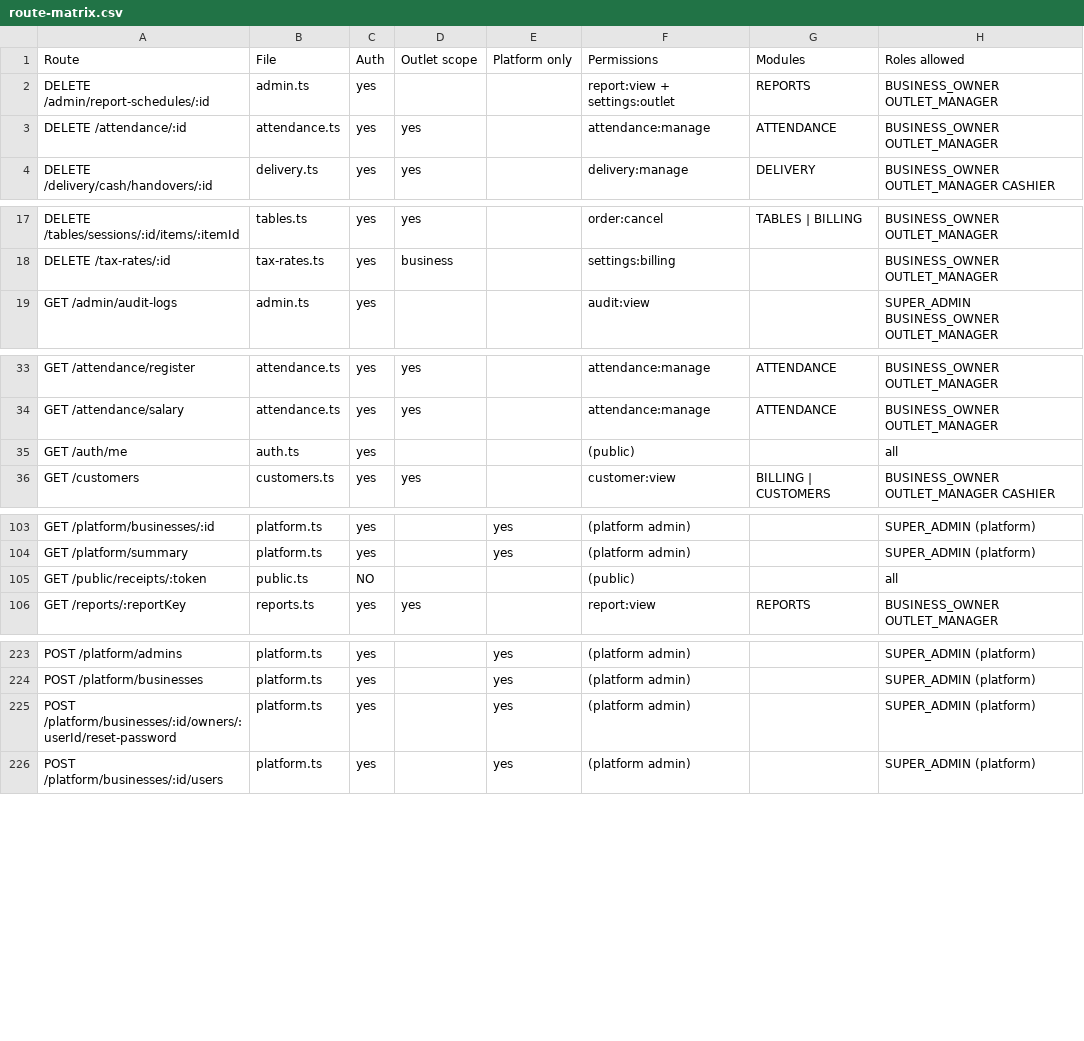
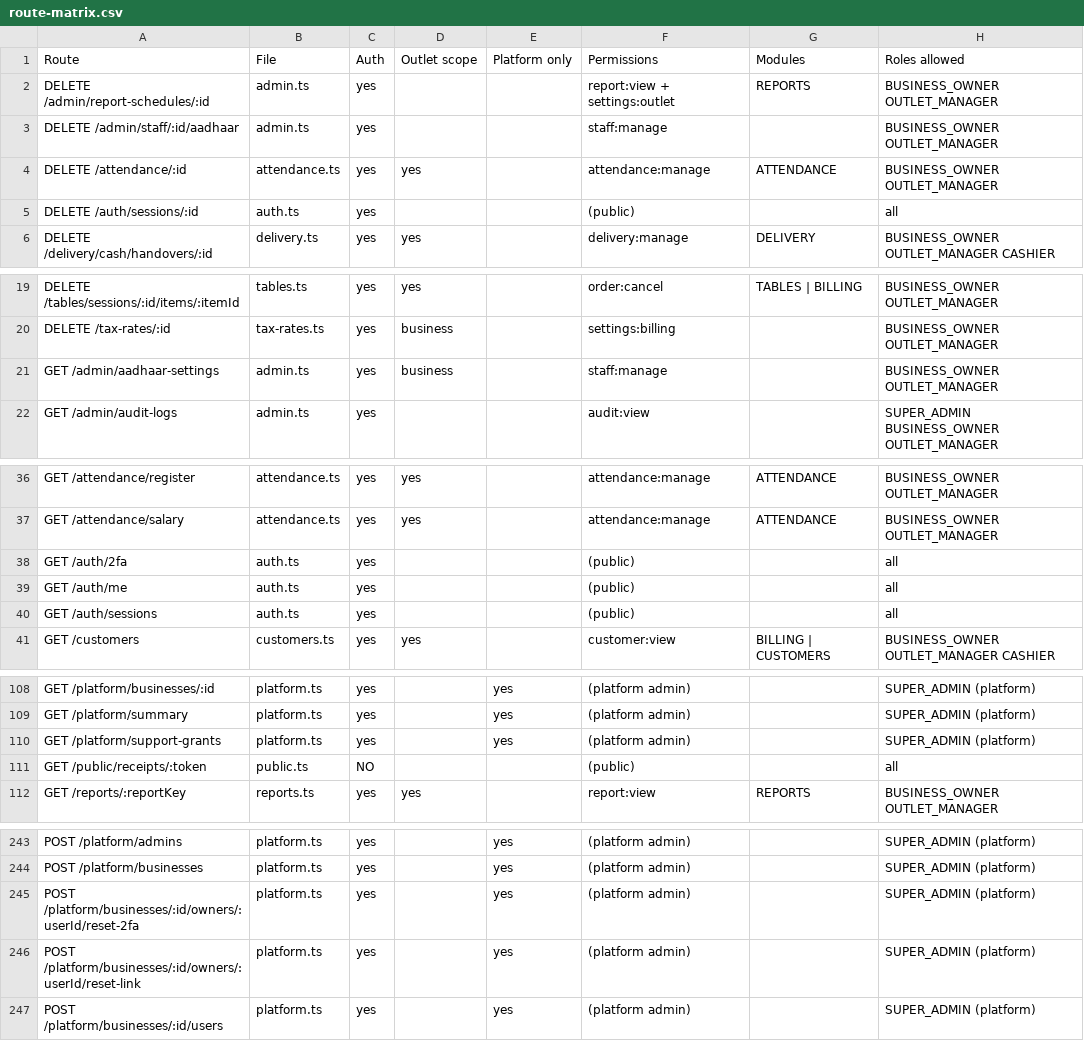
Before and after one commit to Momdasif7/Canavo, a CSV file: docs/build/route-matrix.csv, drawn as a sheet; only a part is shown, gaps mark what is left out; the diff covers the shown part only.

```diff
--- a/docs/build/route-matrix.csv
+++ b/docs/build/route-matrix.csv
@@ -2,3 +2,5 @@ Route,File,Auth,Outlet scope,Platform only,Permissions,Modules,Roles allowed
 DELETE /admin/report-schedules/:id,admin.ts,yes,,,report:view + settings:outlet,REPORTS,BUSINESS_OWNER OUTLET_MANAGER
+DELETE /admin/staff/:id/aadhaar,admin.ts,yes,,,staff:manage,,BUSINESS_OWNER OUTLET_MANAGER
 DELETE /attendance/:id,attendance.ts,yes,yes,,attendance:manage,ATTENDANCE,BUSINESS_OWNER OUTLET_MANAGER
+DELETE /auth/sessions/:id,auth.ts,yes,,,(public),,all
 DELETE /delivery/cash/handovers/:id,delivery.ts,yes,yes,,delivery:manage,DELIVERY,BUSINESS_OWNER OUTLET_MANAGER CASHIER
@@ -18,2 +20,3 @@ DELETE /tables/sessions/:id/items/:itemId,tables.ts,yes,yes,,order:cancel,TABLES
 DELETE /tax-rates/:id,tax-rates.ts,yes,business,,settings:billing,,BUSINESS_OWNER OUTLET_MANAGER
+GET /admin/aadhaar-settings,admin.ts,yes,business,,staff:manage,,BUSINESS_OWNER OUTLET_MANAGER
 GET /admin/audit-logs,admin.ts,yes,,,audit:view,,SUPER_ADMIN BUSINESS_OWNER OUTLET_MANAGER
@@ -34,3 +37,5 @@ GET /attendance/register,attendance.ts,yes,yes,,attendance:manage,ATTENDANCE,BUS
 GET /attendance/salary,attendance.ts,yes,yes,,attendance:manage,ATTENDANCE,BUSINESS_OWNER OUTLET_MANAGER
+GET /auth/2fa,auth.ts,yes,,,(public),,all
 GET /auth/me,auth.ts,yes,,,(public),,all
+GET /auth/sessions,auth.ts,yes,,,(public),,all
 GET /customers,customers.ts,yes,yes,,customer:view,BILLING | CUSTOMERS,BUSINESS_OWNER OUTLET_MANAGER CASHIER
@@ -104,2 +109,3 @@ GET /platform/businesses/:id,platform.ts,yes,,yes,(platform admin),,SUPER_ADMIN
 GET /platform/summary,platform.ts,yes,,yes,(platform admin),,SUPER_ADMIN (platform)
+GET /platform/support-grants,platform.ts,yes,,yes,(platform admin),,SUPER_ADMIN (platform)
 GET /public/receipts/:token,public.ts,NO,,,(public),,all
@@ -224,3 +244,4 @@ POST /platform/admins,platform.ts,yes,,yes,(platform admin),,SUPER_ADMIN (platfo
 POST /platform/businesses,platform.ts,yes,,yes,(platform admin),,SUPER_ADMIN (platform)
-POST /platform/businesses/:id/owners/:userId/reset-password,platform.ts,yes,,yes,(platform admin),,SUPER_ADMIN (platform)
+POST /platform/businesses/:id/owners/:userId/reset-2fa,platform.ts,yes,,yes,(platform admin),,SUPER_ADMIN (platform)
+POST /platform/businesses/:id/owners/:userId/reset-link,platform.ts,yes,,yes,(platform admin),,SUPER_ADMIN (platform)
 POST /platform/businesses/:id/users,platform.ts,yes,,yes,(platform admin),,SUPER_ADMIN (platform)
```
Also changed, not shown: 18 added rows elsewhere in this file, 10 other files.
